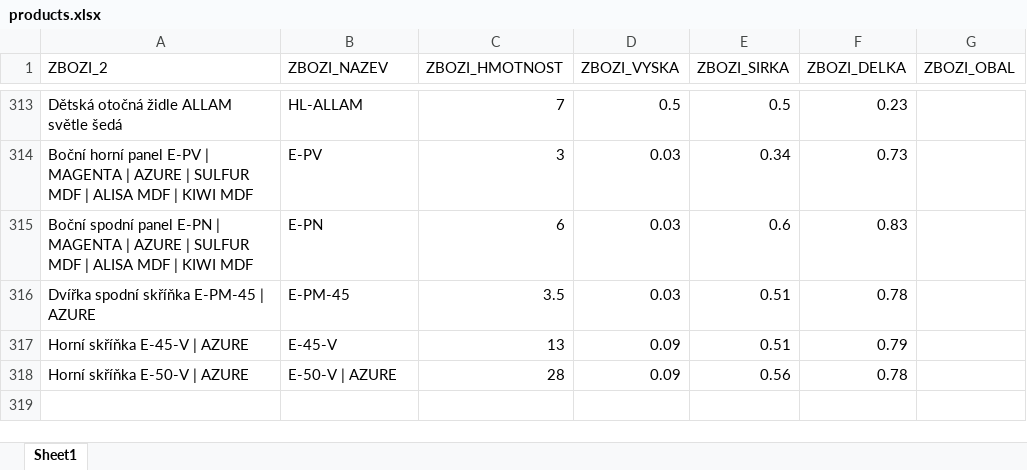
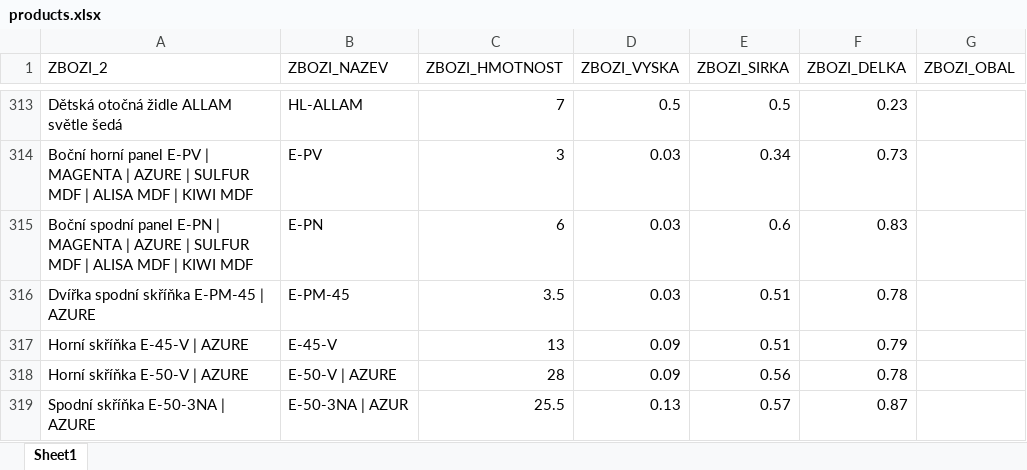
Before and after one commit to xaxamagyar/toptrans-prevodnik, an Excel workbook: products.xlsx, sheet Sheet1, drawn as a sheet; only a part is shown, gaps mark what is left out; values as stored, in another font and other column widths than the file's, no borders; the diff names each change by its address in the sheet, - before the commit and + after, or states it on an @@ line.

Commit message:
Doplněn produkt do Toptrans databáze: Spodní skříňka E-50-3NA | AZURE

```diff
--- a/products.xlsx (sheet Sheet1)
+++ b/products.xlsx (sheet Sheet1)
+row 319: Spodní skříňka E-50-3NA | AZURE | E-50-3NA | AZUR | 25.5 | 0.13 | 0.57 | 0.87
```
